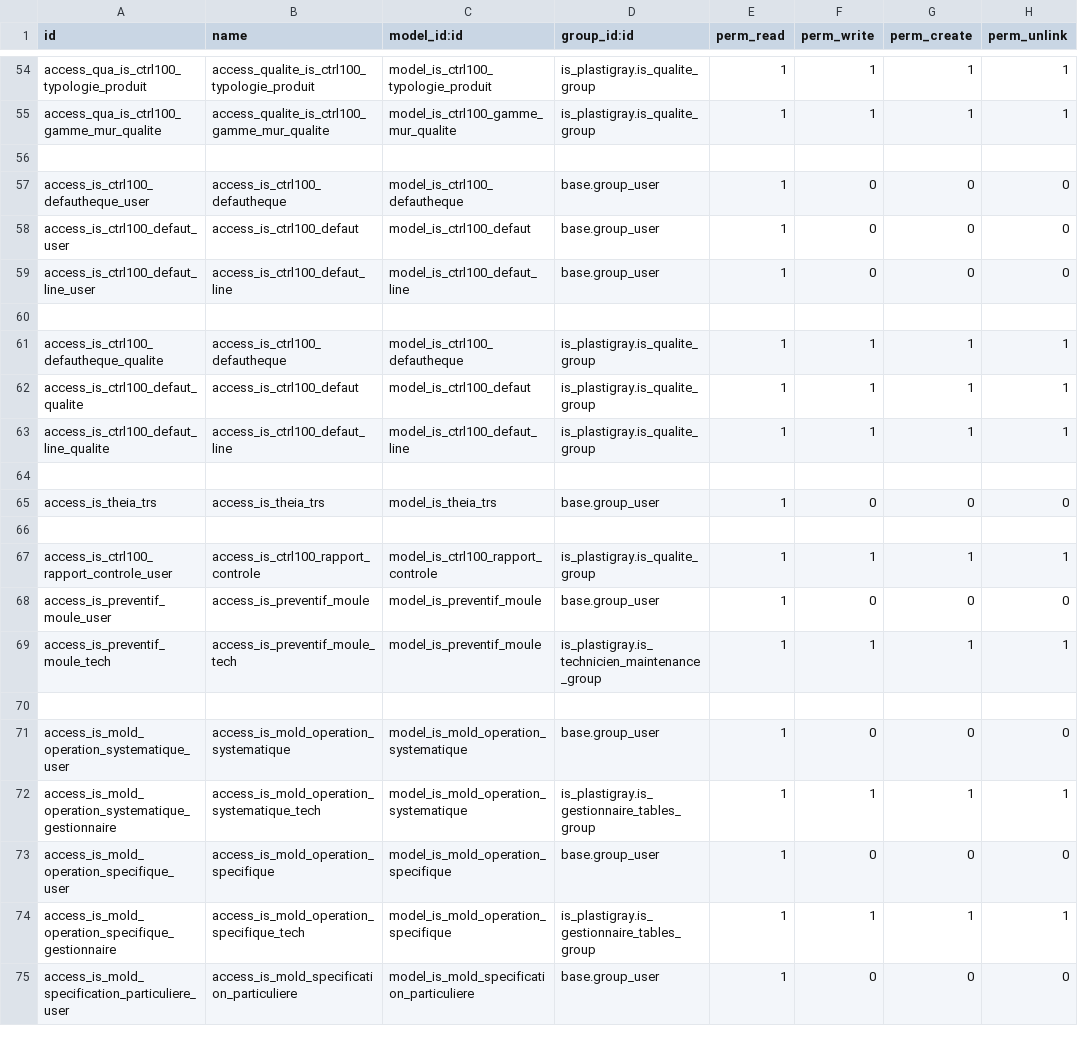
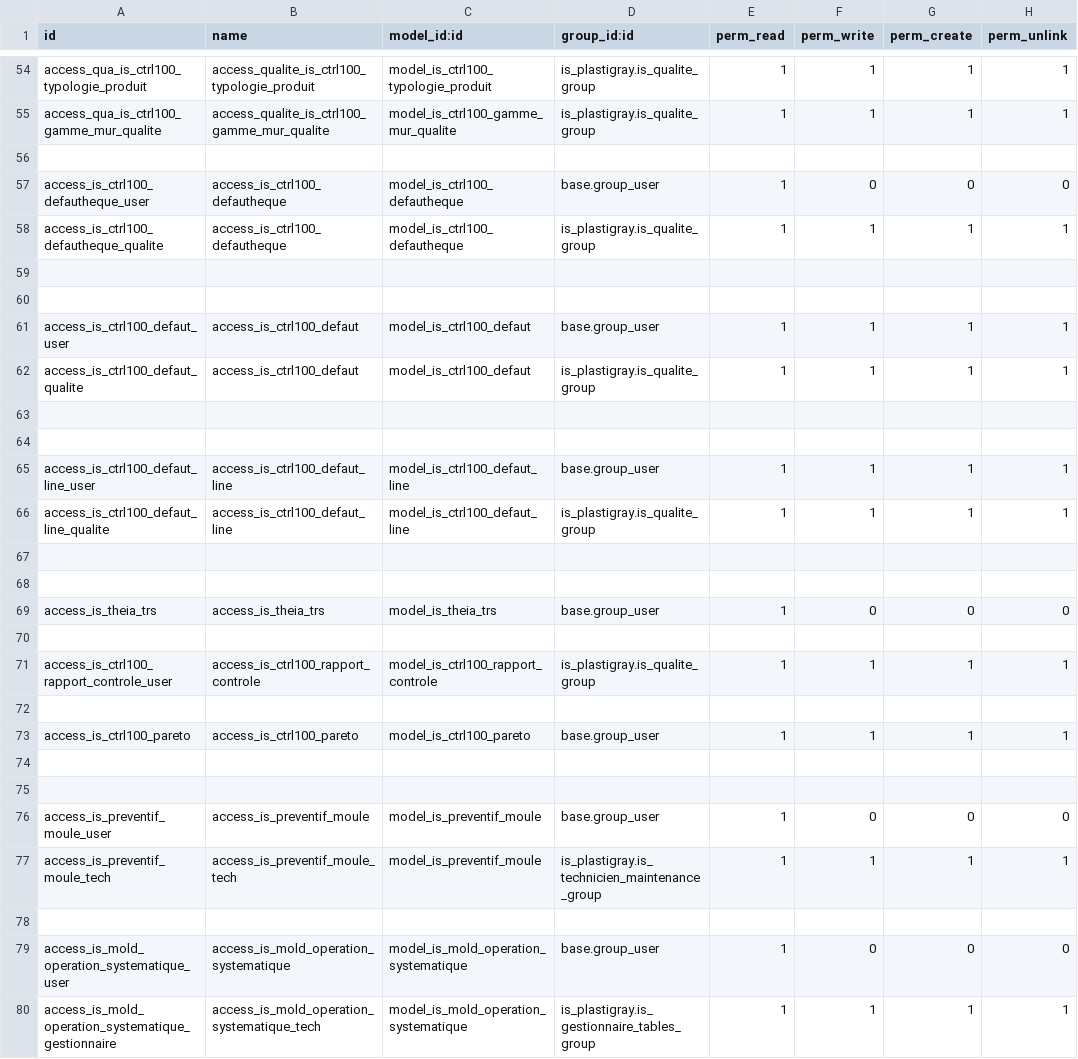
Before and after one commit to tonygalmiche/is_pg_2019, a CSV file: security/ir.model.access.csv, drawn as a sheet; only a part is shown, gaps mark what is left out; the shorter side is filled out with more unchanged rows.

Commit message:
add pareto

```diff
--- a/security/ir.model.access.csv
+++ b/security/ir.model.access.csv
@@ -57,8 +57,12 @@ access_qua_is_ctrl100_gamme_mur_qualite,access_qualite_is_ctrl100_gamme_mur_qual
 access_is_ctrl100_defautheque_user,access_is_ctrl100_defautheque,model_is_ctrl100_defautheque,base.group_user,1,0,0,0
-access_is_ctrl100_defaut_user,access_is_ctrl100_defaut,model_is_ctrl100_defaut,base.group_user,1,0,0,0
-access_is_ctrl100_defaut_line_user,access_is_ctrl100_defaut_line,model_is_ctrl100_defaut_line,base.group_user,1,0,0,0
+access_is_ctrl100_defautheque_qualite,access_is_ctrl100_defautheque,model_is_ctrl100_defautheque,is_plastigray.is_qualite_group,1,1,1,1
 
-access_is_ctrl100_defautheque_qualite,access_is_ctrl100_defautheque,model_is_ctrl100_defautheque,is_plastigray.is_qualite_group,1,1,1,1
+
+access_is_ctrl100_defaut_user,access_is_ctrl100_defaut,model_is_ctrl100_defaut,base.group_user,1,1,1,1
 access_is_ctrl100_defaut_qualite,access_is_ctrl100_defaut,model_is_ctrl100_defaut,is_plastigray.is_qualite_group,1,1,1,1
+
+
+access_is_ctrl100_defaut_line_user,access_is_ctrl100_defaut_line,model_is_ctrl100_defaut_line,base.group_user,1,1,1,1
 access_is_ctrl100_defaut_line_qualite,access_is_ctrl100_defaut_line,model_is_ctrl100_defaut_line,is_plastigray.is_qualite_group,1,1,1,1
+
 
@@ -67,2 +71,6 @@ access_is_theia_trs,access_is_theia_trs,model_is_theia_trs,base.group_user,1,0,0
 access_is_ctrl100_rapport_controle_user,access_is_ctrl100_rapport_controle,model_is_ctrl100_rapport_controle,is_plastigray.is_qualite_group,1,1,1,1
+
+access_is_ctrl100_pareto,access_is_ctrl100_pareto,model_is_ctrl100_pareto,base.group_user,1,1,1,1
+
+
 access_is_preventif_moule_user,access_is_preventif_moule,model_is_preventif_moule,base.group_user,1,0,0,0
```
Also changed, not shown: 6 other files.
